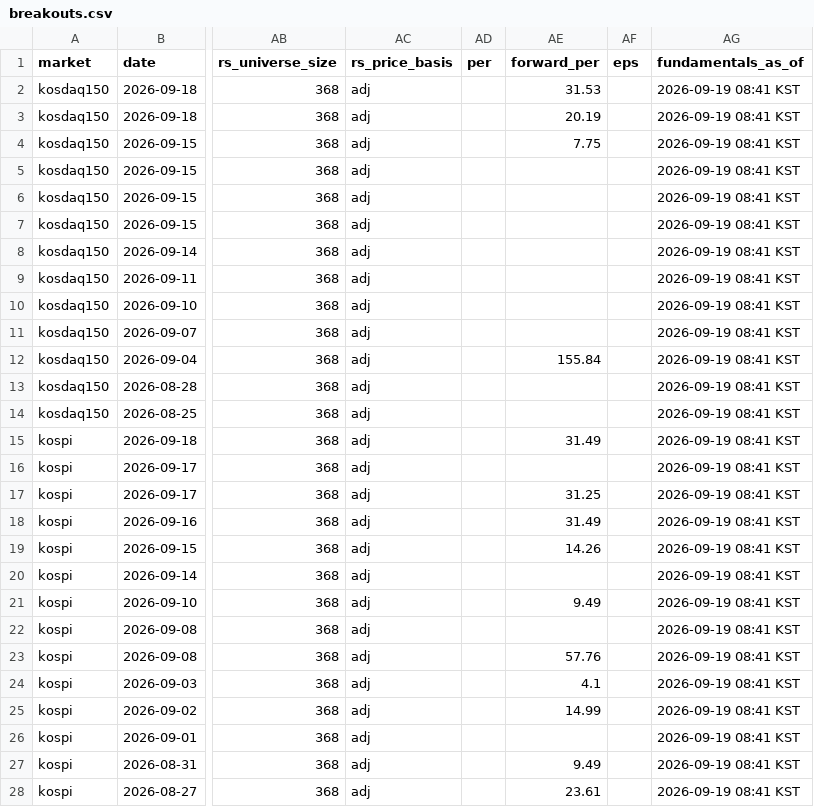
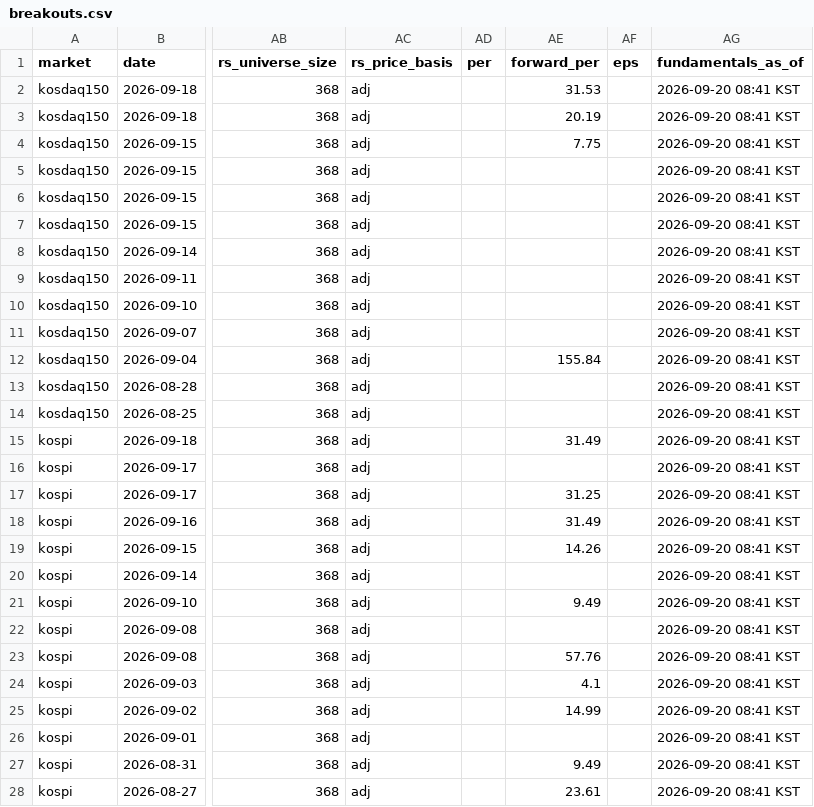
Before and after one commit to kimka3/breakout-screener, a CSV file: breakouts.csv, drawn as a sheet; only a part is shown, gaps mark what is left out; the diff covers the shown part only; the diff names each change by its address in the sheet, - before the commit and + after, or states it on an @@ line.

```diff
--- a/breakouts.csv
+++ b/breakouts.csv
-AG2:AG28 (fundamentals_as_of): 2026-09-19 08:41 KST
+AG2:AG28 (fundamentals_as_of): 2026-09-20 08:41 KST
```
Also changed, not shown: 36 edited cells elsewhere in this file, monthly_breakouts.csv, 1 other file.
